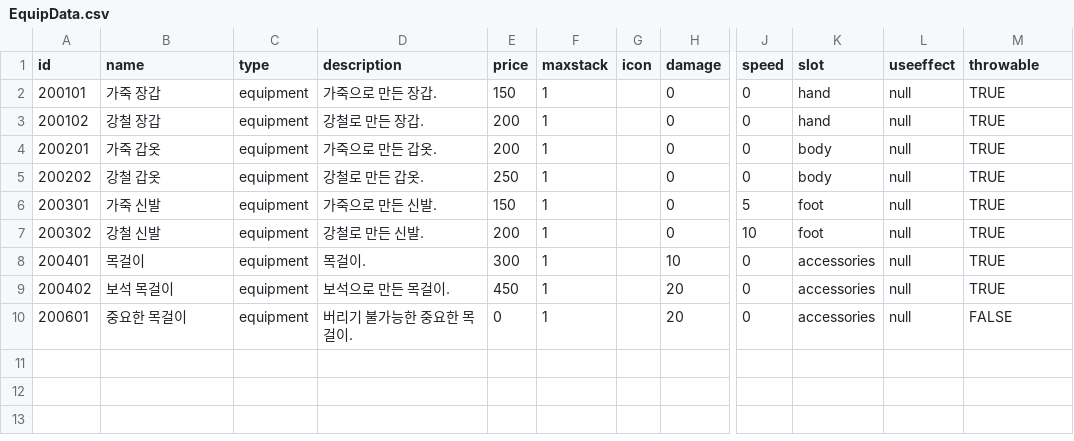
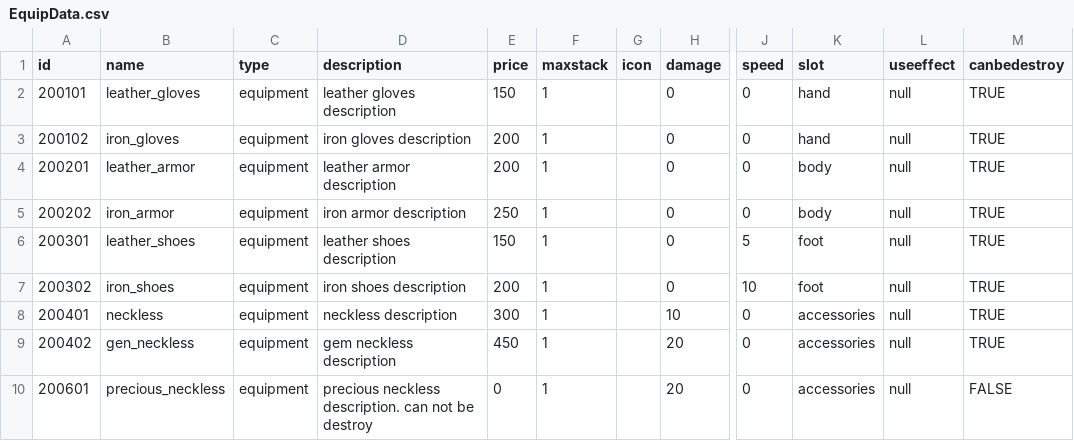
Before and after one commit to FarmProtject/Farm, a CSV file: Assets/Resources/EquipData.csv, drawn as a sheet; only a part is shown, gaps mark what is left out; the diff names each change by its address in the sheet, - before the commit and + after, or states it on an @@ line.

```diff
--- a/Assets/Resources/EquipData.csv
+++ b/Assets/Resources/EquipData.csv
-M1: throwable
+M1: canbedestroy
-B2 (name): 가죽 장갑
+B2 (name): leather_gloves
-D2 (description): 가죽으로 만든 장갑.
+D2 (description): leather gloves description
-B3 (name): 강철 장갑
+B3 (name): iron_gloves
-D3 (description): 강철로 만든 장갑.
+D3 (description): iron gloves description
-B4 (name): 가죽 갑옷
+B4 (name): leather_armor
-D4 (description): 가죽으로 만든 갑옷.
+D4 (description): leather armor description
-B5 (name): 강철 갑옷
+B5 (name): iron_armor
-D5 (description): 강철로 만든 갑옷.
+D5 (description): iron armor description
-B6 (name): 가죽 신발
+B6 (name): leather_shoes
-D6 (description): 가죽으로 만든 신발.
+D6 (description): leather shoes description
-B7 (name): 강철 신발
+B7 (name): iron_shoes
-D7 (description): 강철로 만든 신발.
+D7 (description): iron shoes description
-B8 (name): 목걸이
+B8 (name): neckless
-D8 (description): 목걸이.
+D8 (description): neckless description
-B9 (name): 보석 목걸이
+B9 (name): gen_neckless
-D9 (description): 보석으로 만든 목걸이.
+D9 (description): gem neckless description
-B10 (name): 중요한 목걸이
+B10 (name): precious_neckless
-D10 (description): 버리기 불가능한 중요한 목걸이.
+D10 (description): precious neckless description. can not be destroy
```
Also changed, not shown: Assets/Resources/ConsumData.csv, Assets/Resources/MaterialData.csv, 25 other files.
